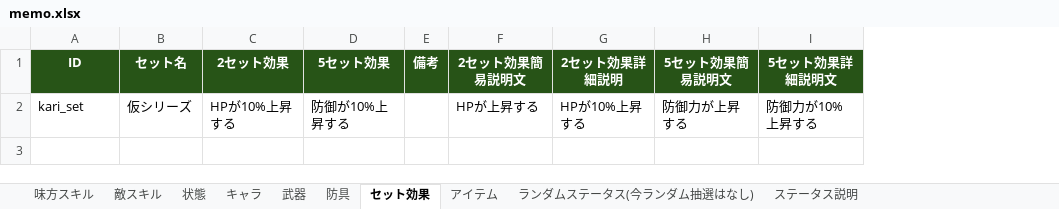
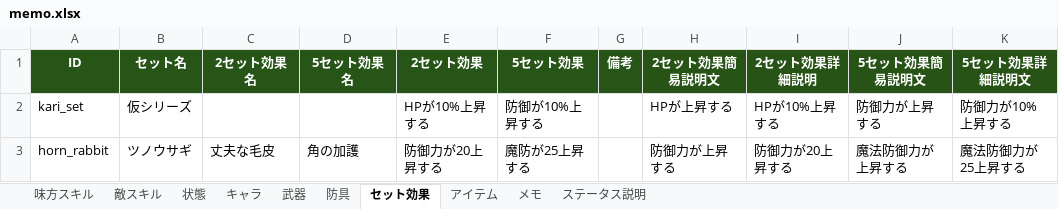
Before and after one commit to TMS-2-3/VScode, an Excel workbook: healer-game/メモ/memo.xlsx, sheet セット効果, drawn as a sheet; values as stored, in another font and other column widths than the file's, no borders; the diff names each change by its address in the sheet, - before the commit and + after, or states it on an @@ line.

```diff
--- a/healer-game/メモ/memo.xlsx (sheet セット効果)
+++ b/healer-game/メモ/memo.xlsx (sheet セット効果)
-sheet tab: ランダムステータス(今ランダム抽選はなし)
+sheet tab: メモ
+column C (2セット効果名), empty
+column D (5セット効果名), empty
+row 3: horn_rabbit | ツノウサギ | 丈夫な毛皮 | 角の加護 | 防御力が20上昇する | 魔防が25上昇する |  | 防御力が上昇する | 防御力が20上昇する | 魔法防御力が上昇する | 魔法防御力が25上昇する
```
Also changed, not shown: sheet 味方スキル, sheet アイテム, sheet 武器, sheet 防具, sheet キャラ, sheet 敵スキル, 34 other files.
